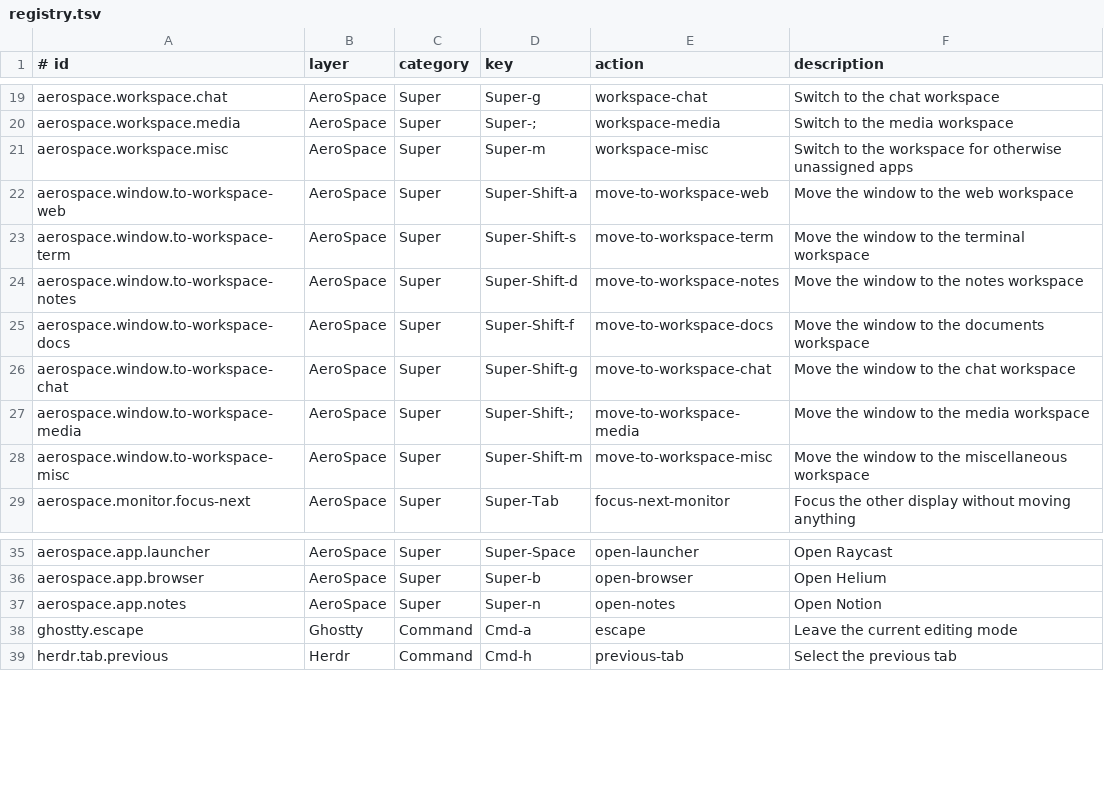
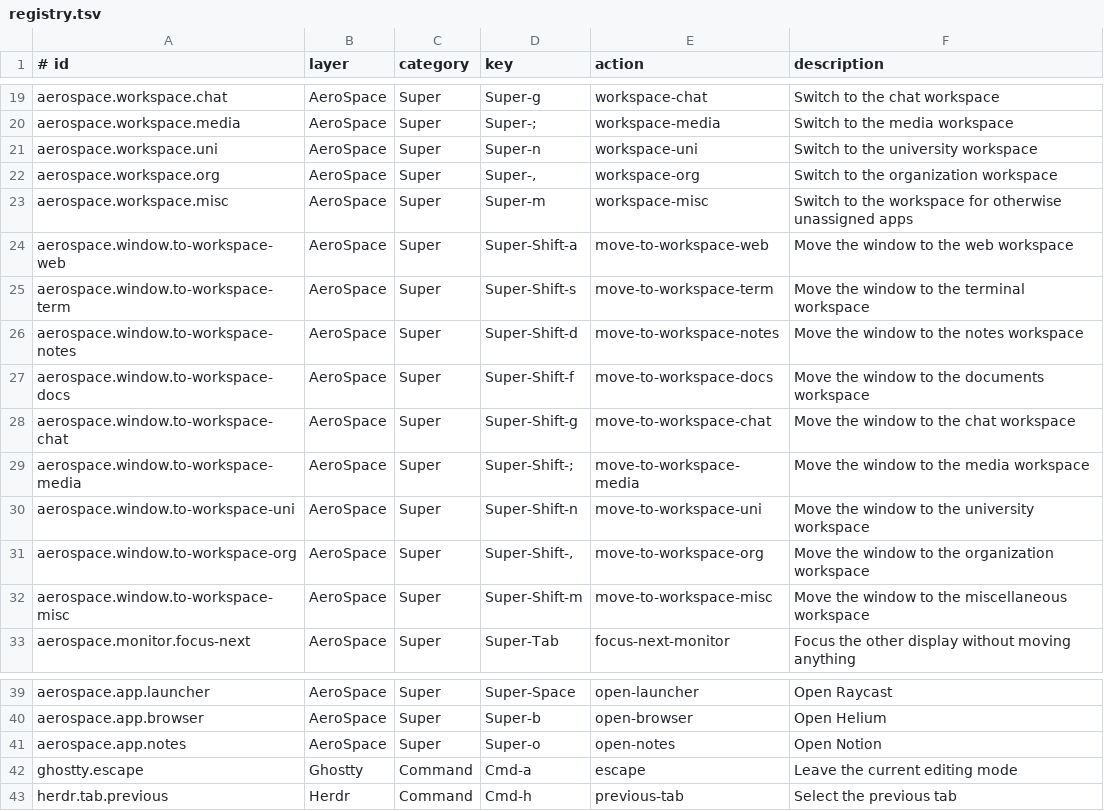
Before and after one commit to faustozamparelli/Dotfiles, a TSV file: .config/keymaps/registry.tsv, drawn as a sheet; only a part is shown, gaps mark what is left out.

Commit message:
separate university and organization workspaces

```diff
--- a/.config/keymaps/registry.tsv
+++ b/.config/keymaps/registry.tsv
@@ -20,2 +20,4 @@ aerospace.workspace.chat	AeroSpace	Super	Super-g	workspace-chat	Switch to the ch
 aerospace.workspace.media	AeroSpace	Super	Super-;	workspace-media	Switch to the media workspace
+aerospace.workspace.uni	AeroSpace	Super	Super-n	workspace-uni	Switch to the university workspace
+aerospace.workspace.org	AeroSpace	Super	Super-,	workspace-org	Switch to the organization workspace
 aerospace.workspace.misc	AeroSpace	Super	Super-m	workspace-misc	Switch to the workspace for otherwise unassigned apps
@@ -27,2 +29,4 @@ aerospace.window.to-workspace-chat	AeroSpace	Super	Super-Shift-g	move-to-workspa
 aerospace.window.to-workspace-media	AeroSpace	Super	Super-Shift-;	move-to-workspace-media	Move the window to the media workspace
+aerospace.window.to-workspace-uni	AeroSpace	Super	Super-Shift-n	move-to-workspace-uni	Move the window to the university workspace
+aerospace.window.to-workspace-org	AeroSpace	Super	Super-Shift-,	move-to-workspace-org	Move the window to the organization workspace
 aerospace.window.to-workspace-misc	AeroSpace	Super	Super-Shift-m	move-to-workspace-misc	Move the window to the miscellaneous workspace
@@ -36,3 +40,3 @@ aerospace.app.launcher	AeroSpace	Super	Super-Space	open-launcher	Open Raycast
 aerospace.app.browser	AeroSpace	Super	Super-b	open-browser	Open Helium
-aerospace.app.notes	AeroSpace	Super	Super-n	open-notes	Open Notion
+aerospace.app.notes	AeroSpace	Super	Super-o	open-notes	Open Notion
 ghostty.escape	Ghostty	Command	Cmd-a	escape	Leave the current editing mode
```
Also changed, not shown: 4 other files.
